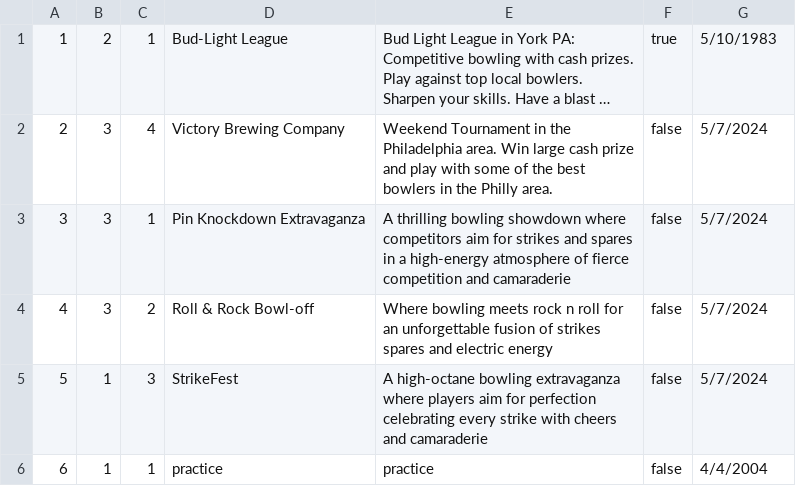
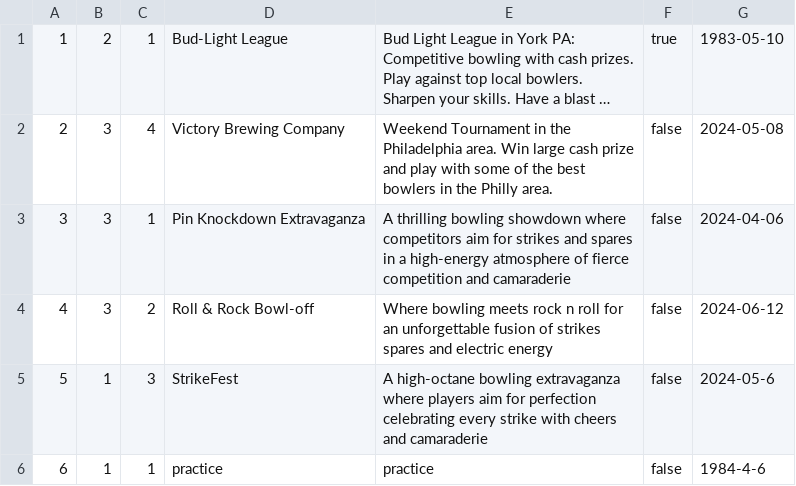
Before and after one commit to gmanero/RevMetrixUI, a CSV file: RevMetrixUI/src/revMetrix/db/persist/res/event.csv, drawn as a sheet; long unchanged cells end in …; the diff names each change by its address in the sheet, - before the commit and + after, or states it on an @@ line.

Commit message:
added event history

```diff
--- a/RevMetrixUI/src/revMetrix/db/persist/res/event.csv
+++ b/RevMetrixUI/src/revMetrix/db/persist/res/event.csv
-G1: 5/10/1983
+G1: 1983-05-10
-G2: 5/7/2024
+G2: 2024-05-08
-G3: 5/7/2024
+G3: 2024-04-06
-G4: 5/7/2024
+G4: 2024-06-12
-G5: 5/7/2024
+G5: 2024-05-6
-G6: 4/4/2004
+G6: 1984-4-6
```
Also changed, not shown: 40 other files.
